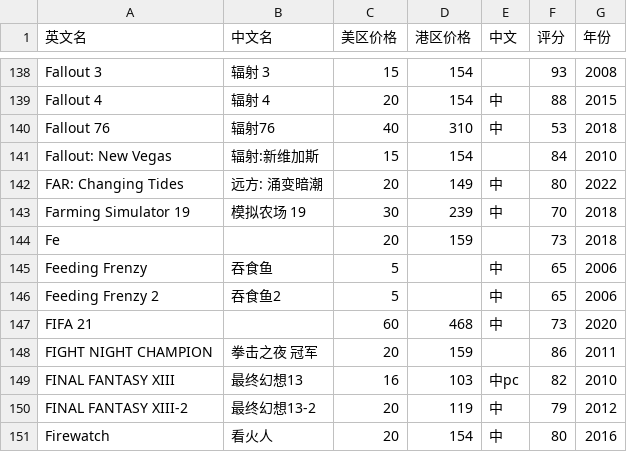
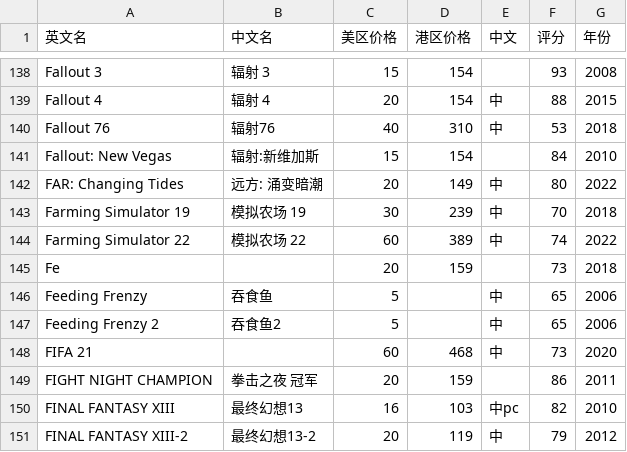
Before and after one commit to lwp2070809/game-pass-values, a CSV file: public/games-data/xbox-game-pass-ultimate.csv, drawn as a sheet; only a part is shown, gaps mark what is left out; the shorter side is filled out with more unchanged rows; the diff names each change by its address in the sheet, - before the commit and + after, or states it on an @@ line.

Commit message:
update game data

```diff
--- a/public/games-data/xbox-game-pass-ultimate.csv
+++ b/public/games-data/xbox-game-pass-ultimate.csv
+row 144: Farming Simulator 22 | 模拟农场 22 | 60 | 389 | 中 | 74 | 2022
```
